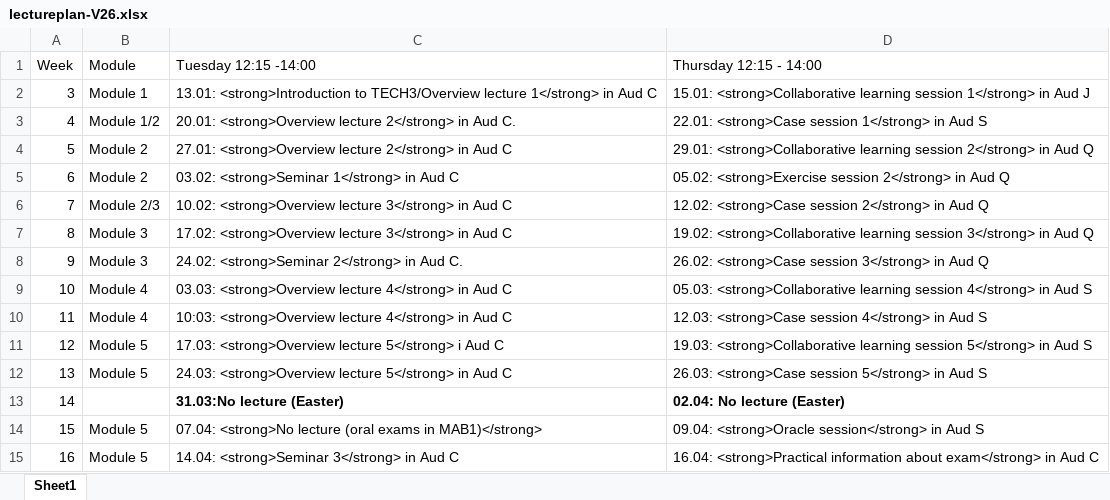
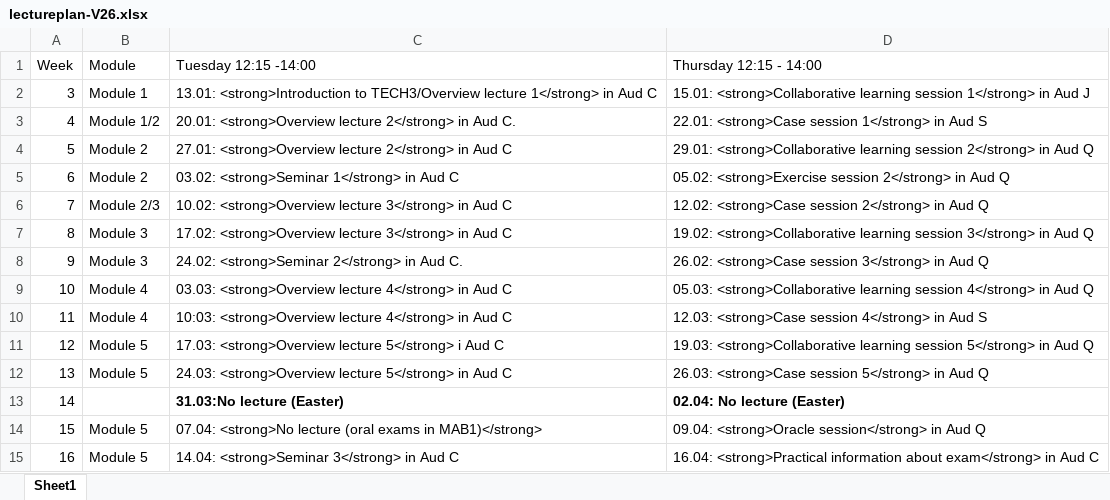
Before and after one commit to holleland/TECH3, an Excel workbook: div/lectureplan-V26.xlsx, sheet Sheet1, drawn as a sheet; values as stored, in another font and other column widths than the file's, no borders; the diff names each change by its address in the sheet, - before the commit and + after, or states it on an @@ line.

```diff
--- a/div/lectureplan-V26.xlsx (sheet Sheet1)
+++ b/div/lectureplan-V26.xlsx (sheet Sheet1)
-D9 (Thursday 12:15 - 14:00): …in Aud S
+D9 (Thursday 12:15 - 14:00): …in Aud Q
-D11 (Thursday 12:15 - 14:00): …in Aud S
+D11 (Thursday 12:15 - 14:00): …in Aud Q
-D12 (Thursday 12:15 - 14:00): …in Aud S
+D12 (Thursday 12:15 - 14:00): …in Aud Q
-D14 (Thursday 12:15 - 14:00): …in Aud S
+D14 (Thursday 12:15 - 14:00): …in Aud Q
```
Also changed, not shown: 45 other files.
